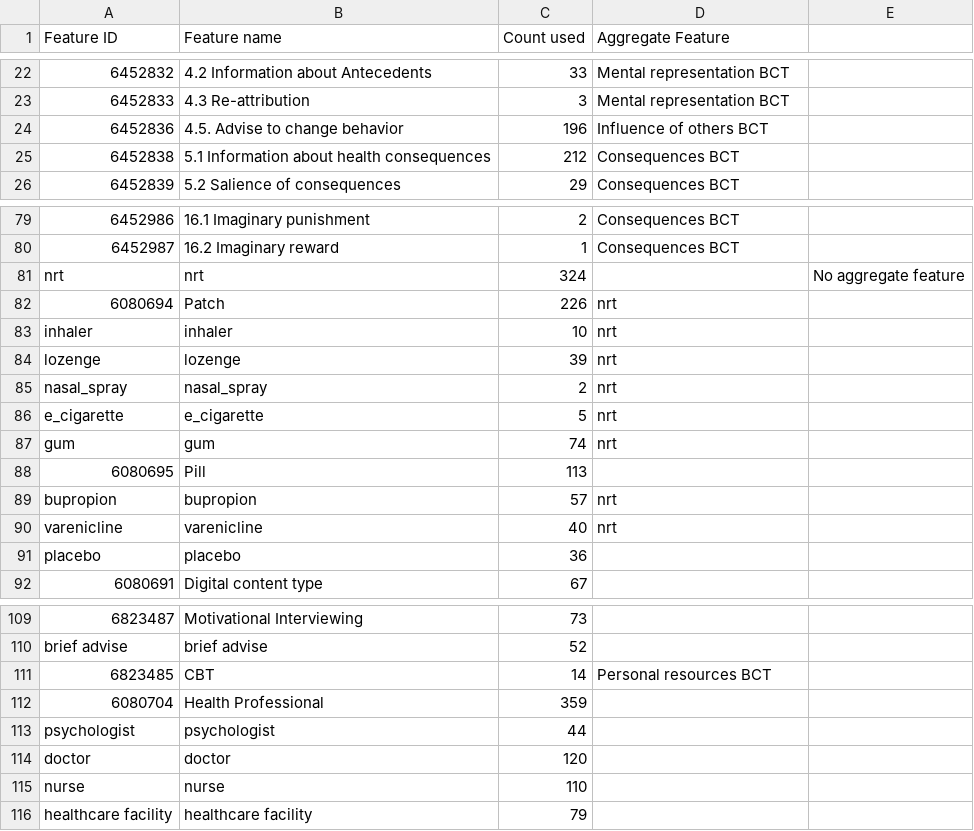
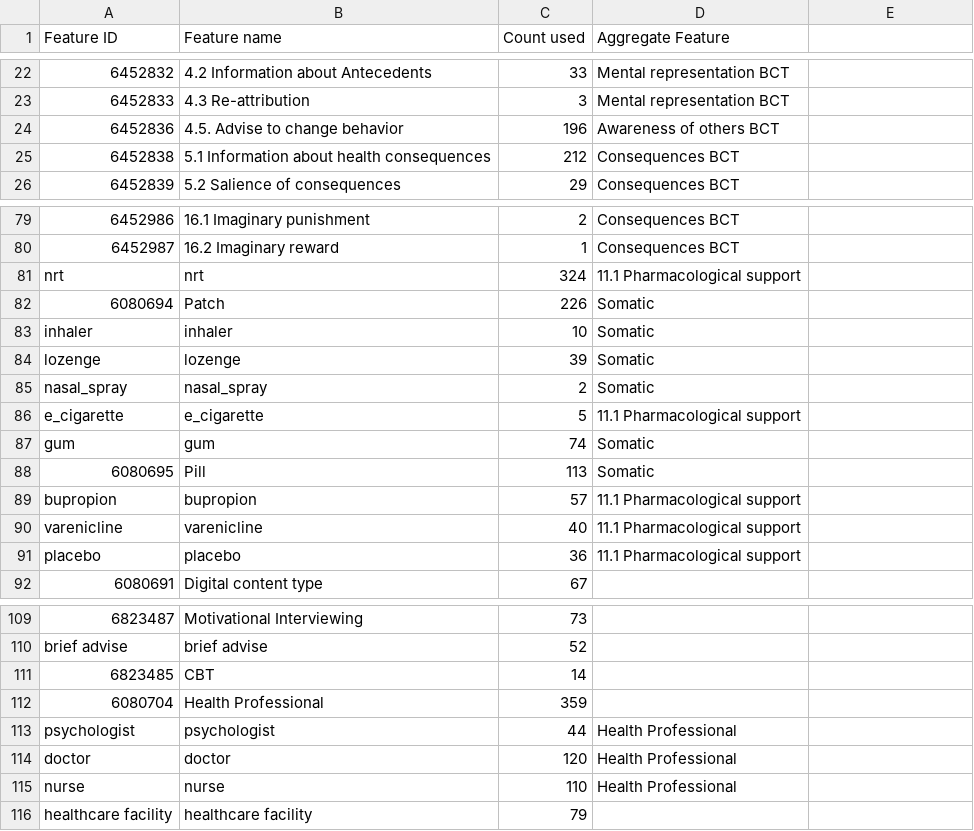
Before and after one commit to HumanBehaviourChangeProject/semantic-prediction, a CSV file: data/all_feature_info.csv, drawn as a sheet; only a part is shown, gaps mark what is left out; the diff covers the shown part only; the diff names each change by its address in the sheet, - before the commit and + after, or states it on an @@ line.

```diff
--- a/data/all_feature_info.csv
+++ b/data/all_feature_info.csv
-D24 (Aggregate Feature): Influence of others BCT
+D24 (Aggregate Feature): Awareness of others BCT
-D81 (Aggregate Feature): (empty)
+D81 (Aggregate Feature): 11.1 Pharmacological support
-E81: No aggregate feature
+E81: (empty)
-D82:D85 (Aggregate Feature): nrt
+D82:D85 (Aggregate Feature): Somatic
-D86 (Aggregate Feature): nrt
+D86 (Aggregate Feature): 11.1 Pharmacological support
-D87 (Aggregate Feature): nrt
+D87 (Aggregate Feature): Somatic
-D88 (Aggregate Feature): (empty)
+D88 (Aggregate Feature): Somatic
-D89:D90 (Aggregate Feature): nrt
+D89:D90 (Aggregate Feature): 11.1 Pharmacological support
-D91 (Aggregate Feature): (empty)
+D91 (Aggregate Feature): 11.1 Pharmacological support
-D111 (Aggregate Feature): Personal resources BCT
+D111 (Aggregate Feature): (empty)
-D113:D115 (Aggregate Feature): (empty)
+D113:D115 (Aggregate Feature): Health Professional
```
Also changed, not shown: 6 edited cells elsewhere in this file, data/model_input_data.csv, 7 other files.
